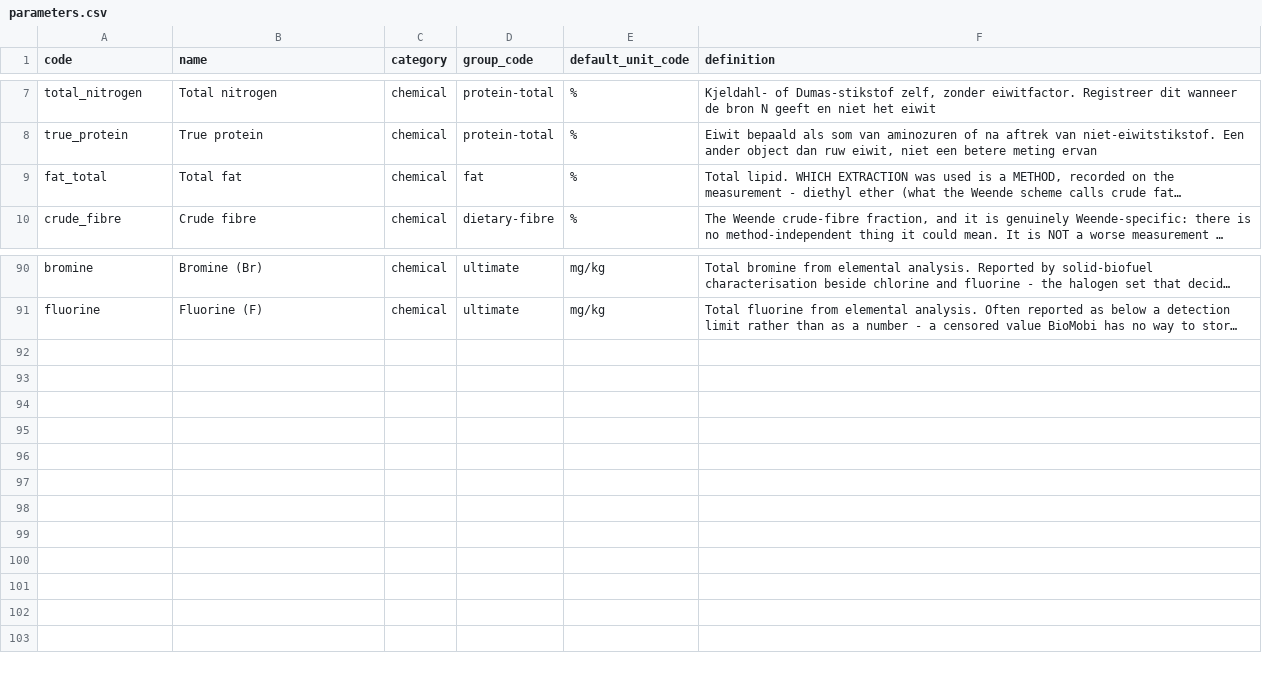
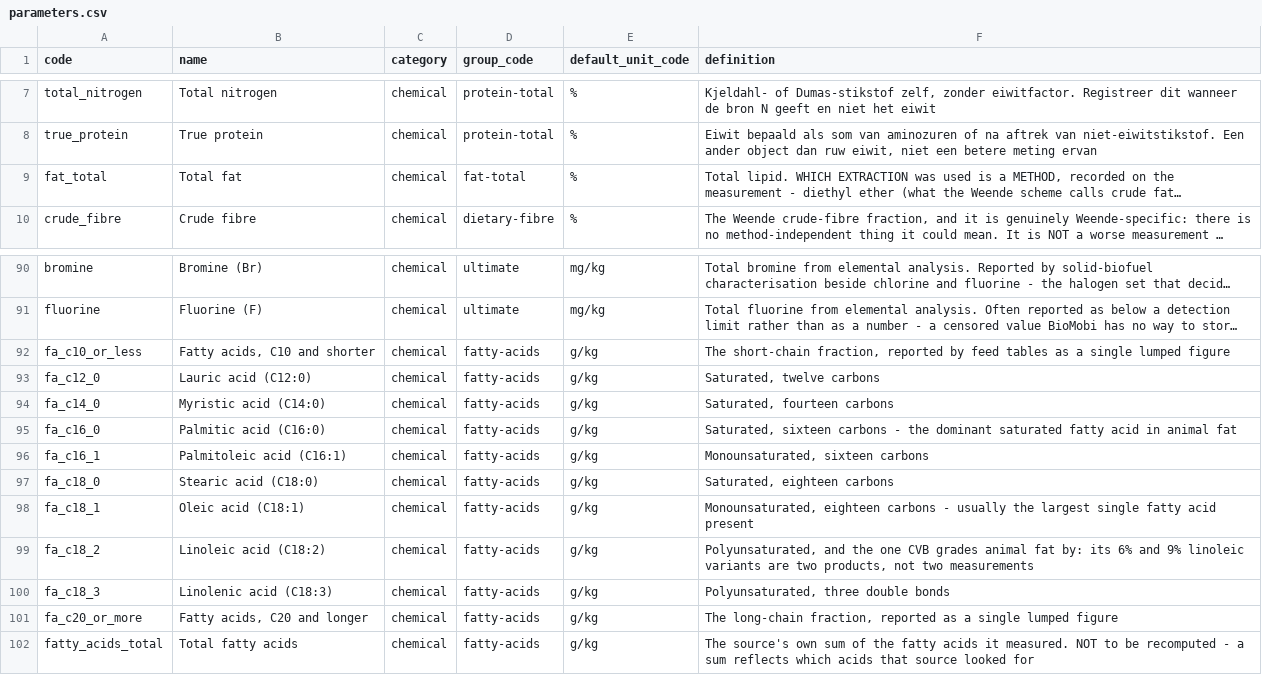
Before and after one commit to bramduthoo/BioLoop, a CSV file: database/composition/vocabulary/parameters.csv, drawn as a sheet; only a part is shown, gaps mark what is left out; long unchanged cells end in …; the diff names each change by its address in the sheet, - before the commit and + after, or states it on an @@ line.

```diff
--- a/database/composition/vocabulary/parameters.csv
+++ b/database/composition/vocabulary/parameters.csv
-D9 (group_code): fat
+D9 (group_code): fat-total
+row 92: fa_c10_or_less | Fatty acids, C10 and shorter | chemical | fatty-acids | g/kg | The short-chain fraction, reported by feed tables as a single lumped figure
+row 93: fa_c12_0 | Lauric acid (C12:0) | chemical | fatty-acids | g/kg | Saturated, twelve carbons
+row 94: fa_c14_0 | Myristic acid (C14:0) | chemical | fatty-acids | g/kg | Saturated, fourteen carbons
+row 95: fa_c16_0 | Palmitic acid (C16:0) | chemical | fatty-acids | g/kg | Saturated, sixteen carbons - the dominant saturated fatty acid in animal fat
+row 96: fa_c16_1 | Palmitoleic acid (C16:1) | chemical | fatty-acids | g/kg | Monounsaturated, sixteen carbons
+row 97: fa_c18_0 | Stearic acid (C18:0) | chemical | fatty-acids | g/kg | Saturated, eighteen carbons
+row 98: fa_c18_1 | Oleic acid (C18:1) | chemical | fatty-acids | g/kg | Monounsaturated, eighteen carbons - usually the largest single fatty acid present
+row 99: fa_c18_2 | Linoleic acid (C18:2) | chemical | fatty-acids | g/kg | Polyunsaturated, and the one CVB grades animal fat by: its 6% and 9% linoleic variants are two products, not two measurements
+row 100: fa_c18_3 | Linolenic acid (C18:3) | chemical | fatty-acids | g/kg | Polyunsaturated, three double bonds
+row 101: fa_c20_or_more | Fatty acids, C20 and longer | chemical | fatty-acids | g/kg | The long-chain fraction, reported as a single lumped figure
+row 102: fatty_acids_total | Total fatty acids | chemical | fatty-acids | g/kg | The source's own sum of the fatty acids it measured. NOT to be recomputed - a sum reflects which acids that source looked for
```
Also changed, not shown: database/composition/vocabulary/parameter_groups.csv, 4 other files.
